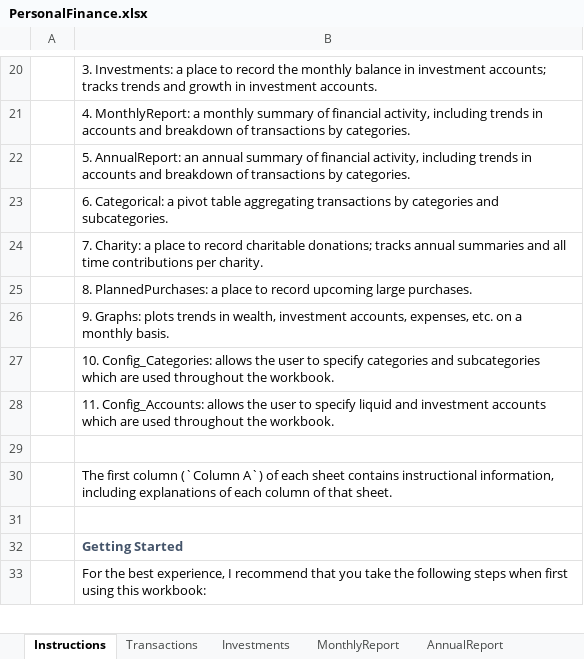
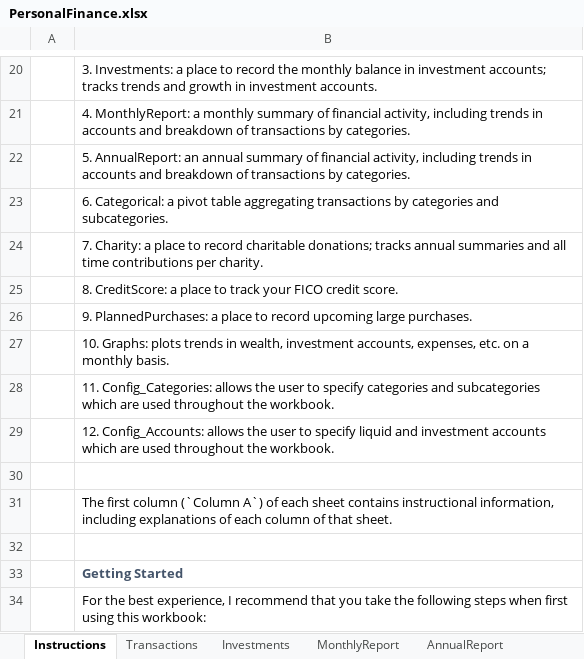
Before and after one commit to MatthewCalligaro/PersonalFinanceSpreadsheet, an Excel workbook: PersonalFinance.xlsx, sheet Instructions, drawn as a sheet; only a part is shown, gaps mark what is left out; values as stored, in another font and other column widths than the file's, no borders; the diff names each change by its address in the sheet, - before the commit and + after, or states it on an @@ line.

Commit message:
Added CreditScore page

```diff
--- a/PersonalFinance.xlsx (sheet Instructions)
+++ b/PersonalFinance.xlsx (sheet Instructions)
-B25: 8. PlannedPurchases: a place to record upcoming large purchases.
+B25: 8. CreditScore: a place to track your FICO credit score.
-B26: 9. Graphs: plots trends in wealth, investment accounts, expenses, etc. on a monthly basis.
+B26: 9. PlannedPurchases: a place to record upcoming large purchases.
-B27: 10. Config_Categories: allows the user to specify categories and subcategories which are used throughout the workbook.
+B27: 10. Graphs: plots trends in wealth, investment accounts, expenses, etc. on a monthly basis.
-B28: 11. Config_Accounts: allows the user to specify liquid and investment accounts which are…
+B28: 11. Config_Categories: allows the user to specify categories and subcategories which are…
+row 29:  | 12. Config_Accounts: allows the user to specify liquid and investment accounts which are used throughout the workbook.
```
Also changed, not shown: sheet Config_Categories, other sheet tabs, charts or pictures, 1 other file.
